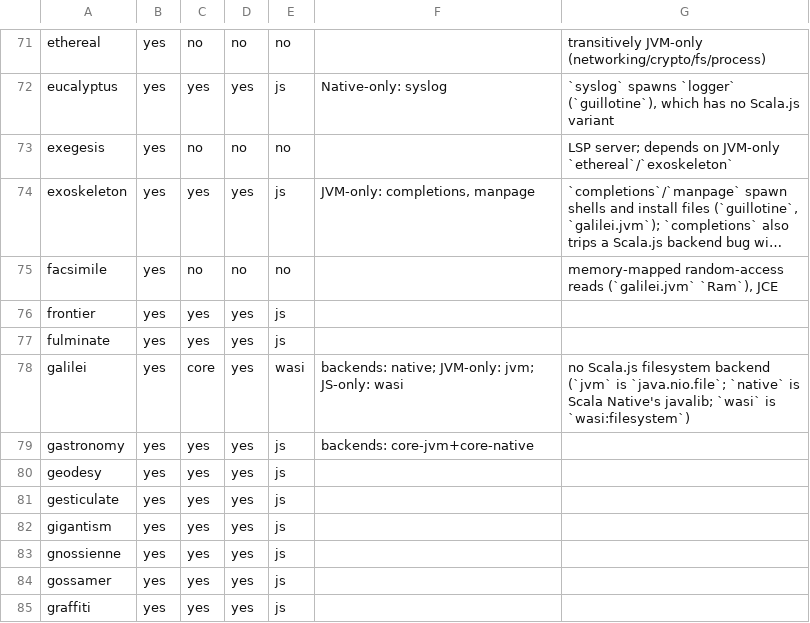
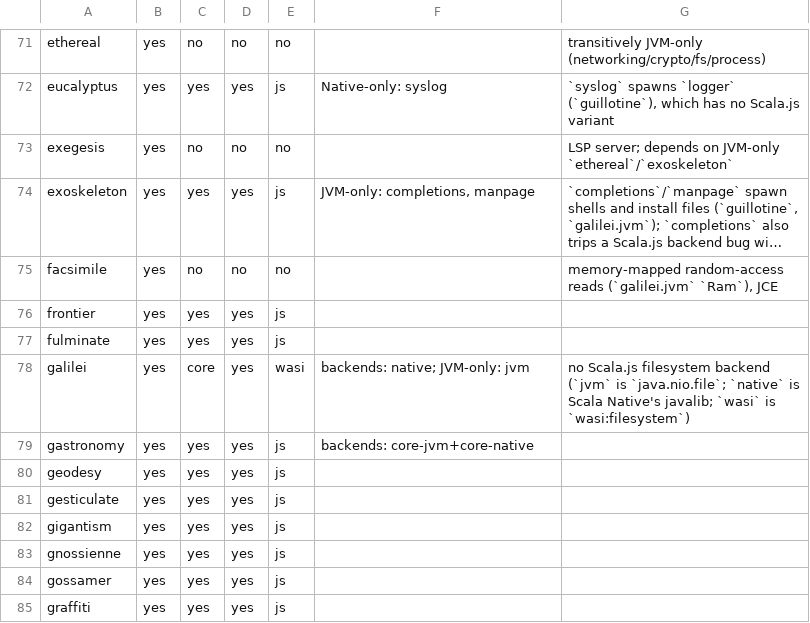
Before and after one commit to propensive/soundness, a TSV file: doc/compatibility.tsv, drawn as a sheet; only a part is shown, gaps mark what is left out; long unchanged cells end in …; the diff covers the shown part only.

```diff
--- a/doc/compatibility.tsv
+++ b/doc/compatibility.tsv
@@ -77,3 +77,3 @@ frontier	yes	yes	yes	js
 fulminate	yes	yes	yes	js		
-galilei	yes	core	yes	wasi	backends: native; JVM-only: jvm; JS-only: wasi	no Scala.js filesystem backend (`jvm` is `java.nio.file`; `native` is Scala Native's javalib; `wasi` is `wasi:filesystem`)
+galilei	yes	core	yes	wasi	backends: native; JVM-only: jvm	no Scala.js filesystem backend (`jvm` is `java.nio.file`; `native` is Scala Native's javalib; `wasi` is `wasi:filesystem`)
 gastronomy	yes	yes	yes	js	backends: core-jvm+core-native	
```
Also changed, not shown: 11 edited cells elsewhere in this file, etc/escape-baseline.tsv, 9 other files.
